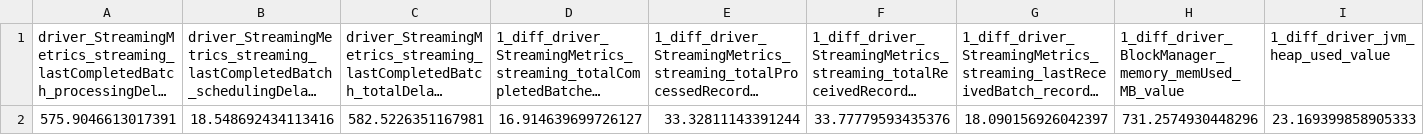
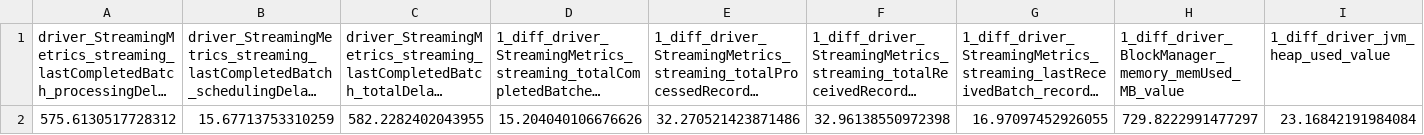
Before and after one commit to tdao38/cs645_project, a CSV file: data/aggregated/batch146_20_aggregated.csv, drawn as a sheet; only a part is shown; long unchanged cells end in …; removed rows and columns are numbered as before the commit, all else as after; rows hold the shown columns only; the diff names each change by its address in the sheet, - before the commit and + after, or states it on an @@ line.

```diff
--- a/data/aggregated/batch146_20_aggregated.csv
+++ b/data/aggregated/batch146_20_aggregated.csv
-row 2: 575.9046613017391 | 18.548692434113416 | 582.5226351167981 | 16.914639699726127 | 33.32811143391244 | 33.77779593435376 | 18.090156926042397 | 731.2574930448296 | 23.169399858905333
+row 2: 575.6130517728312 | 15.67713753310259 | 582.2282402043955 | 15.204040106676626 | 32.270521423871486 | 32.96138550972398 | 16.97097452926055 | 729.8222991477297 | 23.16842191984084
```
Also changed, not shown: data/aggregated/batch146_17_aggregated.csv, data/aggregated/batch146_19_aggregated.csv, 10 other files.
